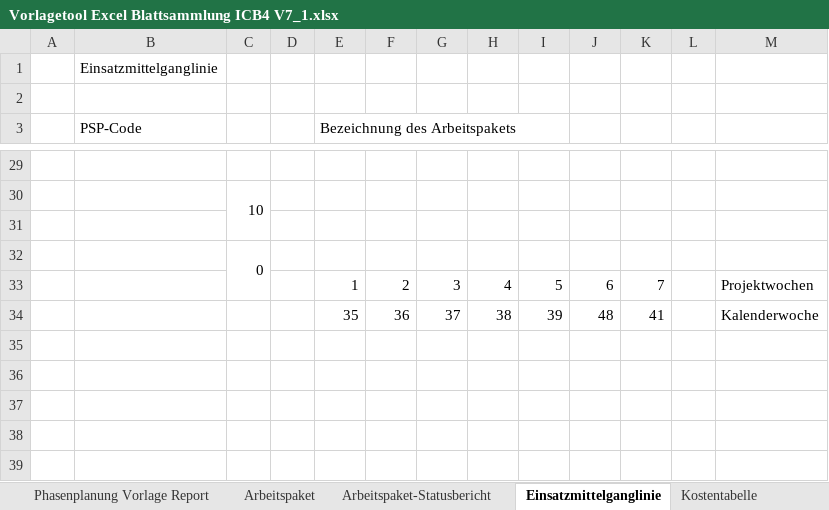
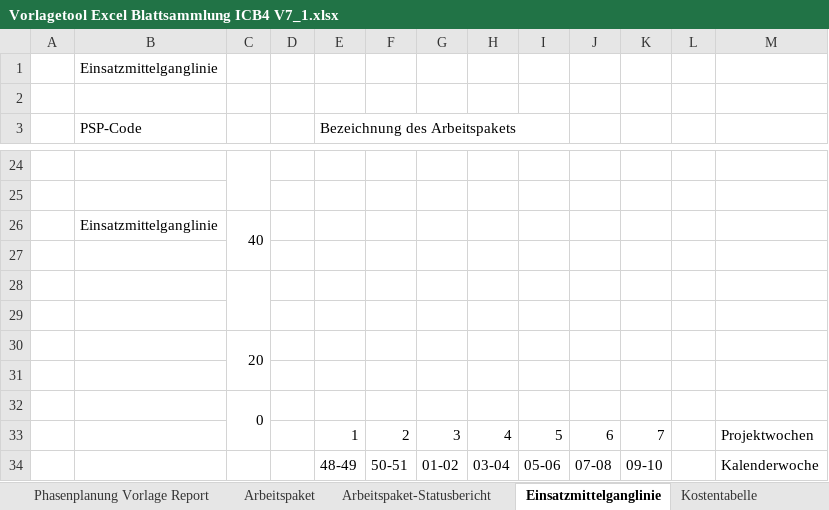
Before and after one commit to janzendi/IPMAD, an Excel workbook: Vorlagetool Excel Blattsammlung ICB4 V7_1.xlsx, sheet Einsatzmittelganglinie, drawn as a sheet; only a part is shown, gaps mark what is left out; values as stored, in another font and other column widths than the file's, no cell formats; charts and pictures not drawn; removed rows and columns are numbered as before the commit, all else as after; the diff covers the shown part only; the diff names each change by its address in the sheet, - before the commit and + after, or states it on an @@ line.

```diff
--- a/Vorlagetool Excel Blattsammlung ICB4 V7_1.xlsx (sheet Einsatzmittelganglinie)
+++ b/Vorlagetool Excel Blattsammlung ICB4 V7_1.xlsx (sheet Einsatzmittelganglinie)
+C24:C25 merged
+row 25: (empty)
+row 26:  | Einsatzmittelganglinie | 40
+row 27: (empty)
+row 28: (empty)
+row 29: (empty)
-C30: 10
+C30: 20
-row 34:  |  |  |  | 35 | 36 | 37 | 38 | 39 | 48 | 41 |  | Kalenderwoche
+row 34:  |  |  |  | 48-49 | 50-51 | 01-02 | 03-04 | 05-06 | 07-08 | 09-10 |  | Kalenderwoche
```
Also changed, not shown: 8 added rows, 13 removed rows, 2 edited cells and merged cells elsewhere in this sheet, sheet Kostentabelle, cell formats, hidden cells, charts or pictures, 1 other file.
